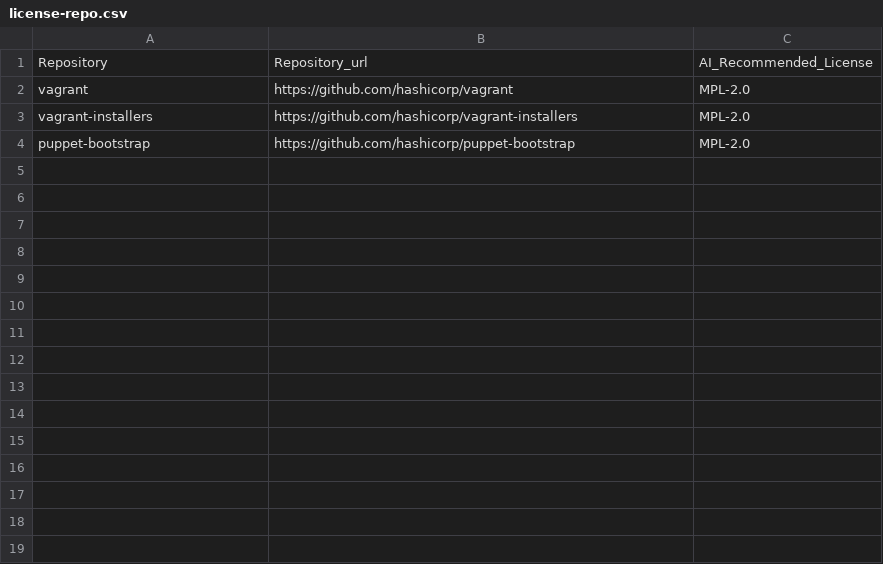
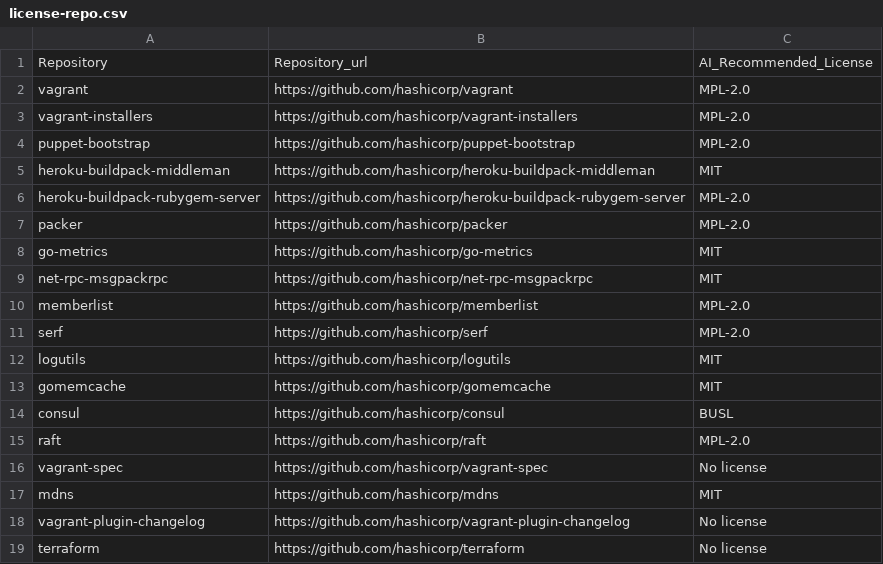
Before and after one commit to KaushikiAnand/license-recommendation, a CSV file: license-repo.csv, drawn as a sheet; the diff names each change by its address in the sheet, - before the commit and + after, or states it on an @@ line.

```diff
--- a/license-repo.csv
+++ b/license-repo.csv
+row 5: heroku-buildpack-middleman | https://github.com/hashicorp/heroku-buildpack-middleman | MIT
+row 6: heroku-buildpack-rubygem-server | https://github.com/hashicorp/heroku-buildpack-rubygem-server | MPL-2.0
+row 7: packer | https://github.com/hashicorp/packer | MPL-2.0
+row 8: go-metrics | https://github.com/hashicorp/go-metrics | MIT
+row 9: net-rpc-msgpackrpc | https://github.com/hashicorp/net-rpc-msgpackrpc | MIT
+row 10: memberlist | https://github.com/hashicorp/memberlist | MPL-2.0
+row 11: serf | https://github.com/hashicorp/serf | MPL-2.0
+row 12: logutils | https://github.com/hashicorp/logutils | MIT
+row 13: gomemcache | https://github.com/hashicorp/gomemcache | MIT
+row 14: consul | https://github.com/hashicorp/consul | BUSL
+row 15: raft | https://github.com/hashicorp/raft | MPL-2.0
+row 16: vagrant-spec | https://github.com/hashicorp/vagrant-spec | No license
+row 17: mdns | https://github.com/hashicorp/mdns | MIT
+row 18: vagrant-plugin-changelog | https://github.com/hashicorp/vagrant-plugin-changelog | No license
+row 19: terraform | https://github.com/hashicorp/terraform | No license
```
